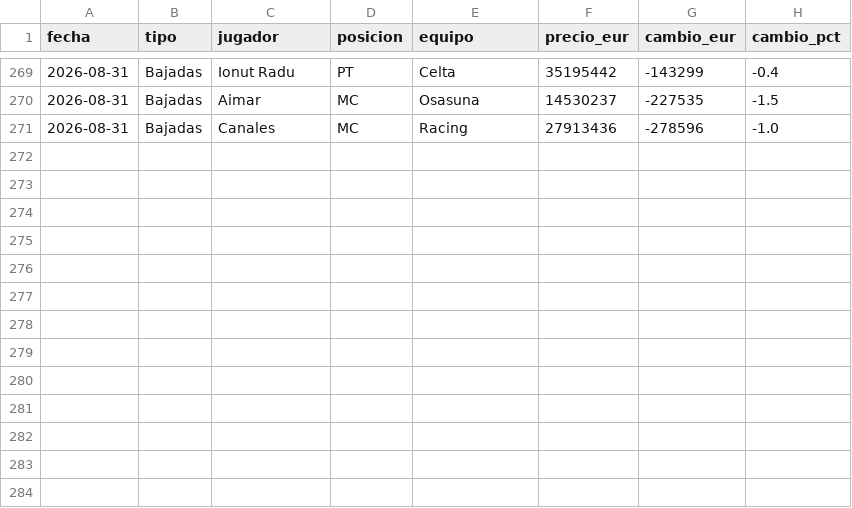
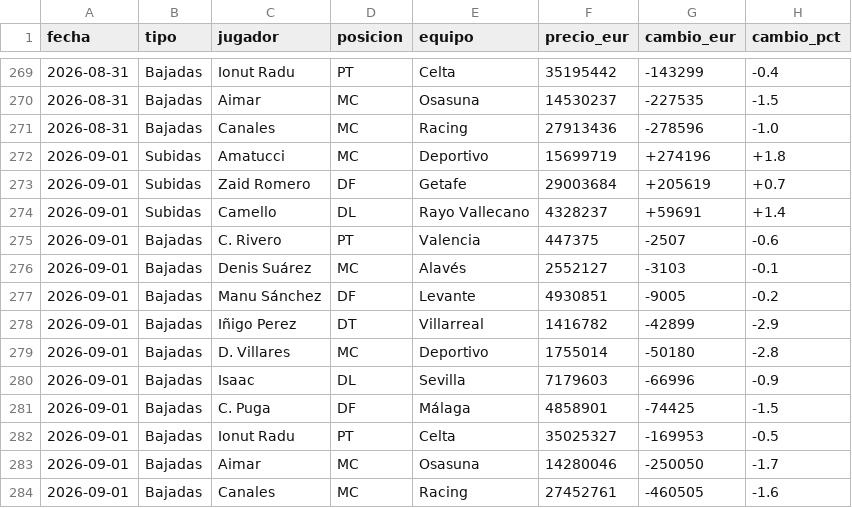
Before and after one commit to aquintero89/mercado-fantasy, a CSV file: historico_mi_equipo.csv, drawn as a sheet; only a part is shown, gaps mark what is left out; the diff names each change by its address in the sheet, - before the commit and + after, or states it on an @@ line.

```diff
--- a/historico_mi_equipo.csv
+++ b/historico_mi_equipo.csv
+row 272: 2026-09-01 | Subidas | Amatucci | MC | Deportivo | 15699719 | +274196 | +1.8
+row 273: 2026-09-01 | Subidas | Zaid Romero | DF | Getafe | 29003684 | +205619 | +0.7
+row 274: 2026-09-01 | Subidas | Camello | DL | Rayo Vallecano | 4328237 | +59691 | +1.4
+row 275: 2026-09-01 | Bajadas | C. Rivero | PT | Valencia | 447375 | -2507 | -0.6
+row 276: 2026-09-01 | Bajadas | Denis Suárez | MC | Alavés | 2552127 | -3103 | -0.1
+row 277: 2026-09-01 | Bajadas | Manu Sánchez | DF | Levante | 4930851 | -9005 | -0.2
+row 278: 2026-09-01 | Bajadas | Iñigo Perez | DT | Villarreal | 1416782 | -42899 | -2.9
+row 279: 2026-09-01 | Bajadas | D. Villares | MC | Deportivo | 1755014 | -50180 | -2.8
+row 280: 2026-09-01 | Bajadas | Isaac | DL | Sevilla | 7179603 | -66996 | -0.9
+row 281: 2026-09-01 | Bajadas | C. Puga | DF | Málaga | 4858901 | -74425 | -1.5
+row 282: 2026-09-01 | Bajadas | Ionut Radu | PT | Celta | 35025327 | -169953 | -0.5
+row 283: 2026-09-01 | Bajadas | Aimar | MC | Osasuna | 14280046 | -250050 | -1.7
+row 284: 2026-09-01 | Bajadas | Canales | MC | Racing | 27452761 | -460505 | -1.6
```
Also changed, not shown: 3 other files.
